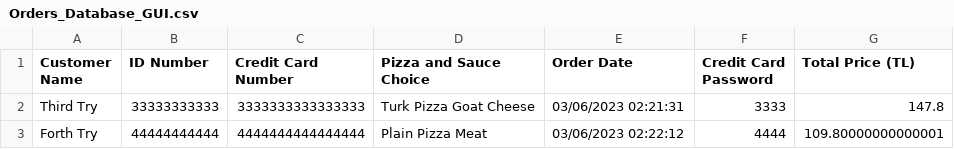
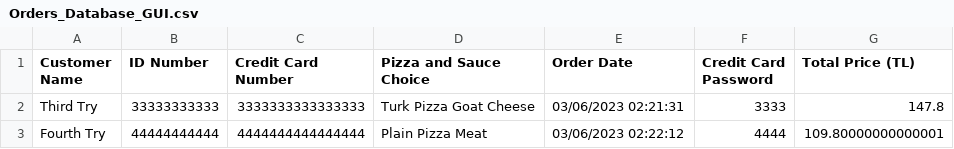
Before and after one commit to suheylcavusoglu/Pizza-Order-System, a CSV file: Pizza_Order_System_Final_Project/Orders_Database_GUI.csv, drawn as a sheet.

Commit message:
Update Orders_Database_GUI.csv

```diff
--- a/Pizza_Order_System_Final_Project/Orders_Database_GUI.csv
+++ b/Pizza_Order_System_Final_Project/Orders_Database_GUI.csv
@@ -2,2 +2,2 @@ Customer Name,ID Number,Credit Card Number,Pizza and Sauce Choice,Order Date,Cre
 Third Try,33333333333,3333333333333333,Turk Pizza Goat Cheese,03/06/2023 02:21:31,3333,147.8
-Forth Try,44444444444,4444444444444444,Plain Pizza Meat,03/06/2023 02:22:12,4444,109.80000000000001
+Fourth Try,44444444444,4444444444444444,Plain Pizza Meat,03/06/2023 02:22:12,4444,109.80000000000001
```
